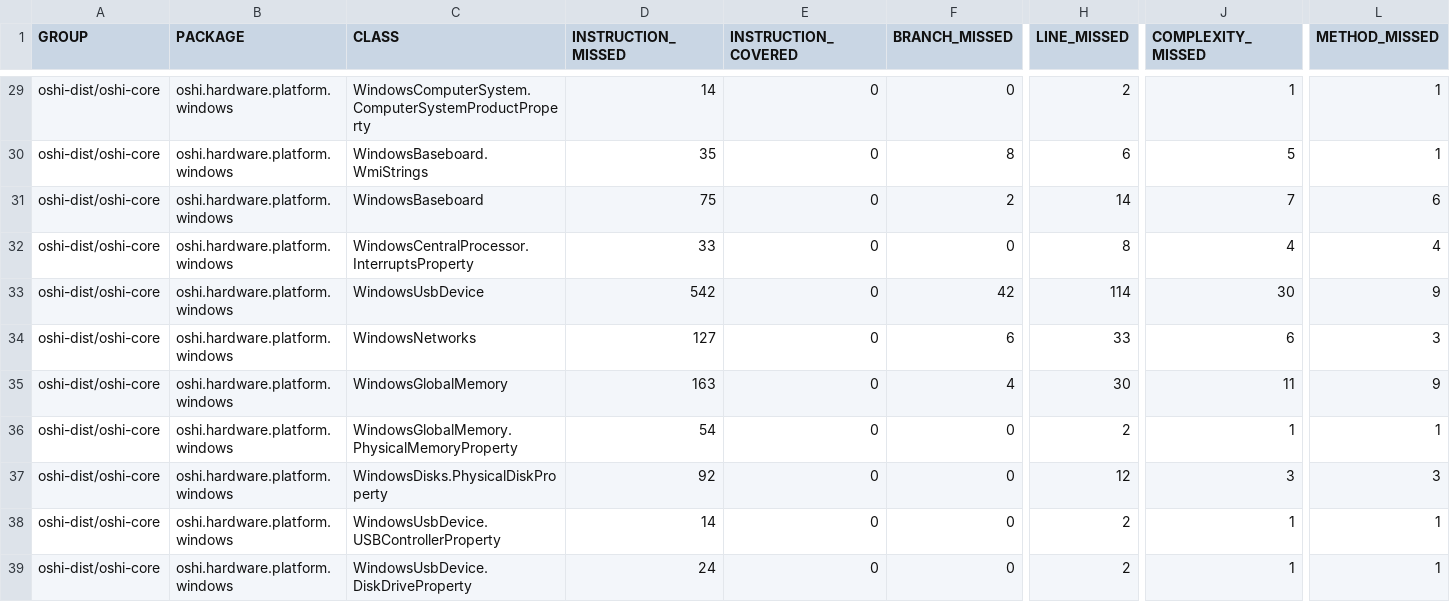
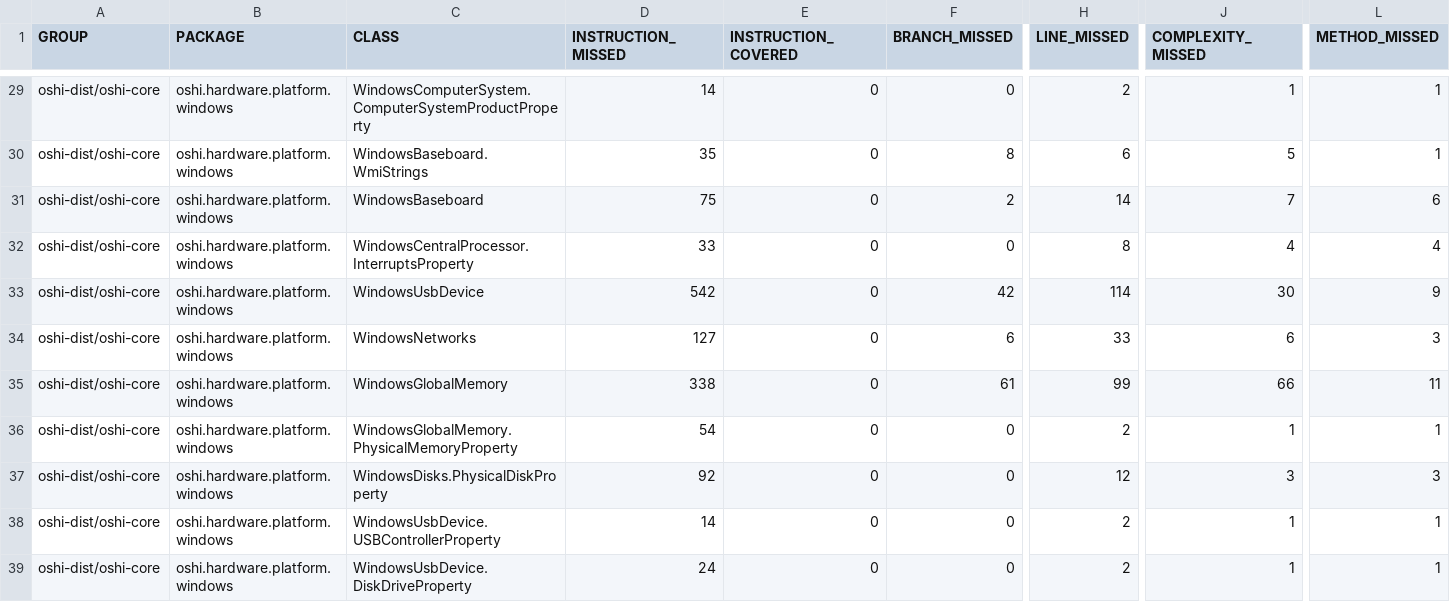
Before and after one commit to oshi/oshi, a CSV file: oshi-dist/jacoco-aggregate/jacoco.csv, drawn as a sheet; only a part is shown, gaps mark what is left out; the diff covers the shown part only; the diff names each change by its address in the sheet, - before the commit and + after, or states it on an @@ line.

```diff
--- a/oshi-dist/jacoco-aggregate/jacoco.csv
+++ b/oshi-dist/jacoco-aggregate/jacoco.csv
-D35 (INSTRUCTION_MISSED): 163
+D35 (INSTRUCTION_MISSED): 338
-F35 (BRANCH_MISSED): 4
+F35 (BRANCH_MISSED): 61
-H35 (LINE_MISSED): 30
+H35 (LINE_MISSED): 99
-J35 (COMPLEXITY_MISSED): 11
+J35 (COMPLEXITY_MISSED): 66
-L35 (METHOD_MISSED): 9
+L35 (METHOD_MISSED): 11
```
Also changed, not shown: 2 added rows and 25 edited cells elsewhere in this file, 54 other files.
